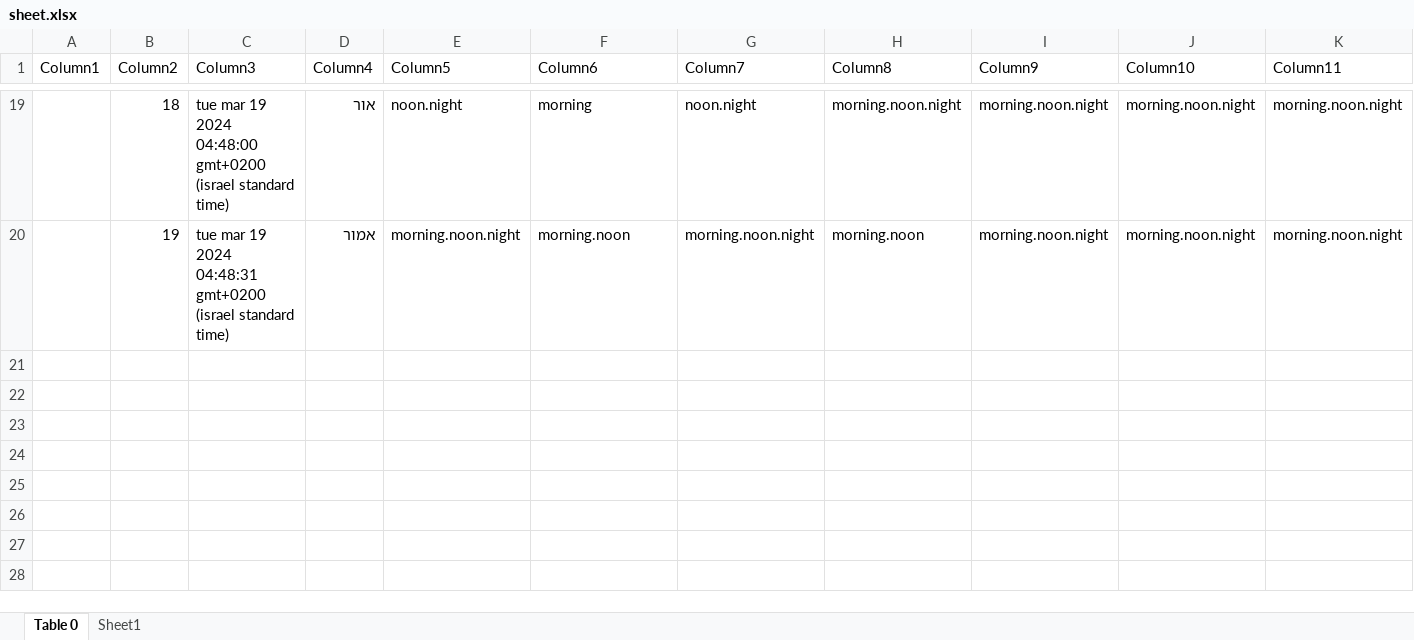
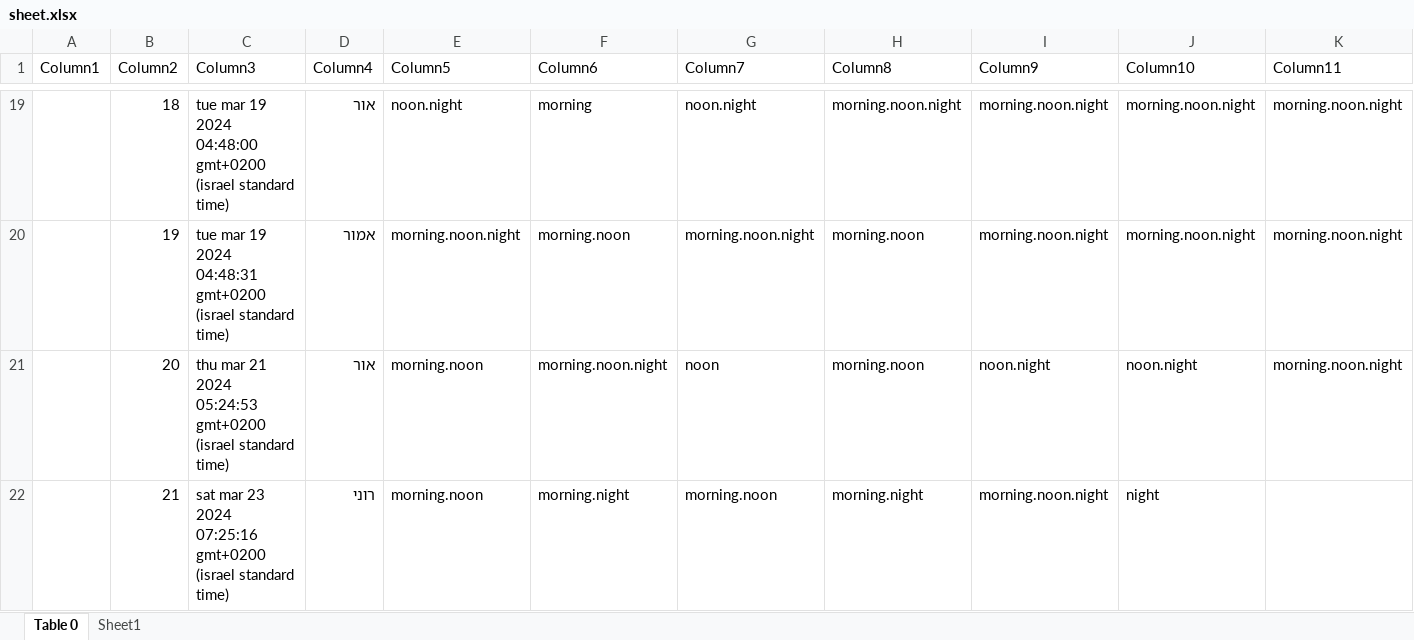
Before and after one commit to OBaca/Schedule-Maker, an Excel workbook: sheets/sheet.xlsx, sheet Table 0, drawn as a sheet; only a part is shown, gaps mark what is left out; values as stored, in another font and other column widths than the file's, no borders; table styles not drawn; rows hold the shown columns only; the diff names each change by its address in the sheet, - before the commit and + after, or states it on an @@ line.

```diff
--- a/sheets/sheet.xlsx (sheet Table 0)
+++ b/sheets/sheet.xlsx (sheet Table 0)
+row 21:  | 20 | thu mar 21 2024 05:24:53 gmt+0200 (israel standard time) | אור | morning.noon | morning.noon.night | noon | morning.noon | noon.night | noon.night | morning.noon.night
+row 22:  | 21 | sat mar 23 2024 07:25:16 gmt+0200 (israel standard time) | רוני | morning.noon | morning.night | morning.noon | morning.night | morning.noon.night | night
```
Also changed, not shown: Template/תבנית סידור.xlsx, automate/תבנית סידור.xlsx, 3 other files.
